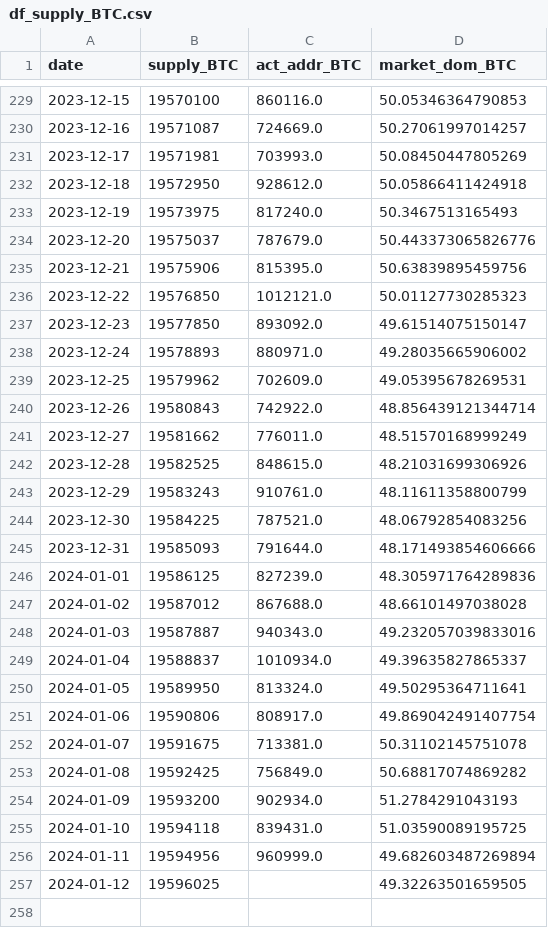
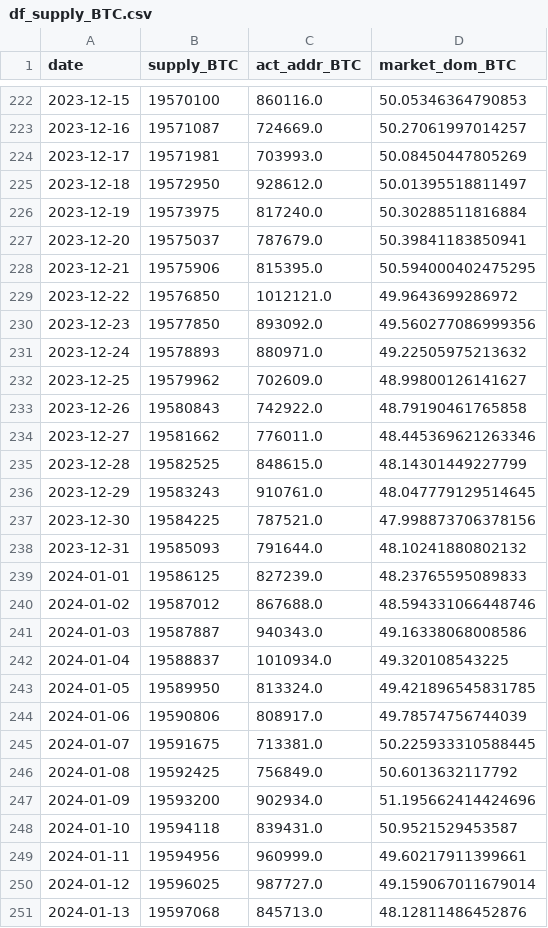
Before and after one commit to jeugregg/ocean_protocol_eth_pred, a CSV file: data/df_supply_BTC.csv, drawn as a sheet; only a part is shown, gaps mark what is left out; the diff covers the shown part only.

```diff
--- a/data/df_supply_BTC.csv
+++ b/data/df_supply_BTC.csv
@@ -231,27 +224,28 @@ date,supply_BTC,act_addr_BTC,market_dom_BTC
 2023-12-17,19571981,703993.0,50.08450447805269
-2023-12-18,19572950,928612.0,50.05866411424918
-2023-12-19,19573975,817240.0,50.3467513165493
-2023-12-20,19575037,787679.0,50.443373065826776
-2023-12-21,19575906,815395.0,50.63839895459756
-2023-12-22,19576850,1012121.0,50.01127730285323
-2023-12-23,19577850,893092.0,49.61514075150147
-2023-12-24,19578893,880971.0,49.28035665906002
-2023-12-25,19579962,702609.0,49.05395678269531
-2023-12-26,19580843,742922.0,48.856439121344714
-2023-12-27,19581662,776011.0,48.51570168999249
-2023-12-28,19582525,848615.0,48.21031699306926
-2023-12-29,19583243,910761.0,48.11611358800799
-2023-12-30,19584225,787521.0,48.06792854083256
-2023-12-31,19585093,791644.0,48.171493854606666
-2024-01-01,19586125,827239.0,48.305971764289836
-2024-01-02,19587012,867688.0,48.66101497038028
-2024-01-03,19587887,940343.0,49.232057039833016
-2024-01-04,19588837,1010934.0,49.39635827865337
-2024-01-05,19589950,813324.0,49.50295364711641
-2024-01-06,19590806,808917.0,49.869042491407754
-2024-01-07,19591675,713381.0,50.31102145751078
-2024-01-08,19592425,756849.0,50.68817074869282
-2024-01-09,19593200,902934.0,51.2784291043193
-2024-01-10,19594118,839431.0,51.03590089195725
-2024-01-11,19594956,960999.0,49.682603487269894
-2024-01-12,19596025,,49.32263501659505
+2023-12-18,19572950,928612.0,50.01395518811497
+2023-12-19,19573975,817240.0,50.30288511816884
+2023-12-20,19575037,787679.0,50.39841183850941
+2023-12-21,19575906,815395.0,50.594000402475295
+2023-12-22,19576850,1012121.0,49.9643699286972
+2023-12-23,19577850,893092.0,49.560277086999356
+2023-12-24,19578893,880971.0,49.22505975213632
+2023-12-25,19579962,702609.0,48.99800126141627
+2023-12-26,19580843,742922.0,48.79190461765858
+2023-12-27,19581662,776011.0,48.445369621263346
+2023-12-28,19582525,848615.0,48.14301449227799
+2023-12-29,19583243,910761.0,48.047779129514645
+2023-12-30,19584225,787521.0,47.998873706378156
+2023-12-31,19585093,791644.0,48.10241880802132
+2024-01-01,19586125,827239.0,48.23765595089833
+2024-01-02,19587012,867688.0,48.594331066448746
+2024-01-03,19587887,940343.0,49.16338068008586
+2024-01-04,19588837,1010934.0,49.320108543225
+2024-01-05,19589950,813324.0,49.421896545831785
+2024-01-06,19590806,808917.0,49.78574756744039
+2024-01-07,19591675,713381.0,50.225933310588445
+2024-01-08,19592425,756849.0,50.6013632117792
+2024-01-09,19593200,902934.0,51.195662414424696
+2024-01-10,19594118,839431.0,50.9521529453587
+2024-01-11,19594956,960999.0,49.60217911399661
+2024-01-12,19596025,987727.0,49.159067011679014
+2024-01-13,19597068,845713.0,48.12811486452876
```
Also changed, not shown: 6 added rows, 7 removed rows and 15 edited cells elsewhere in this file, data/df_fvx.csv, data/df_sp500.csv, 4 other files.
